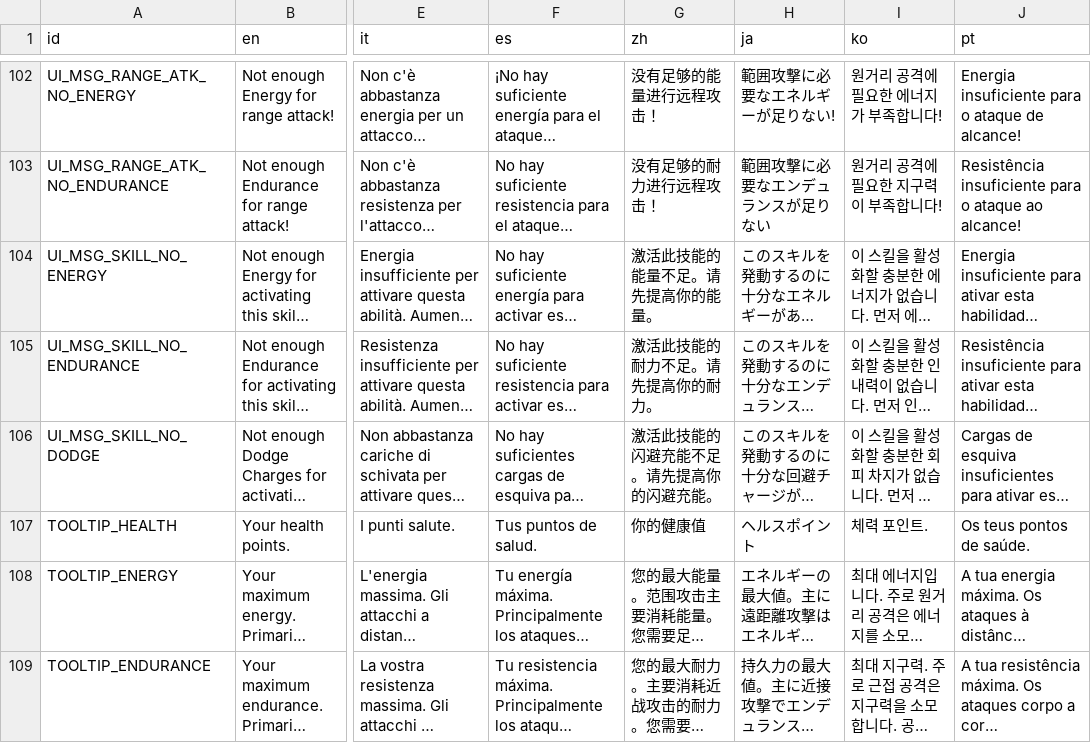
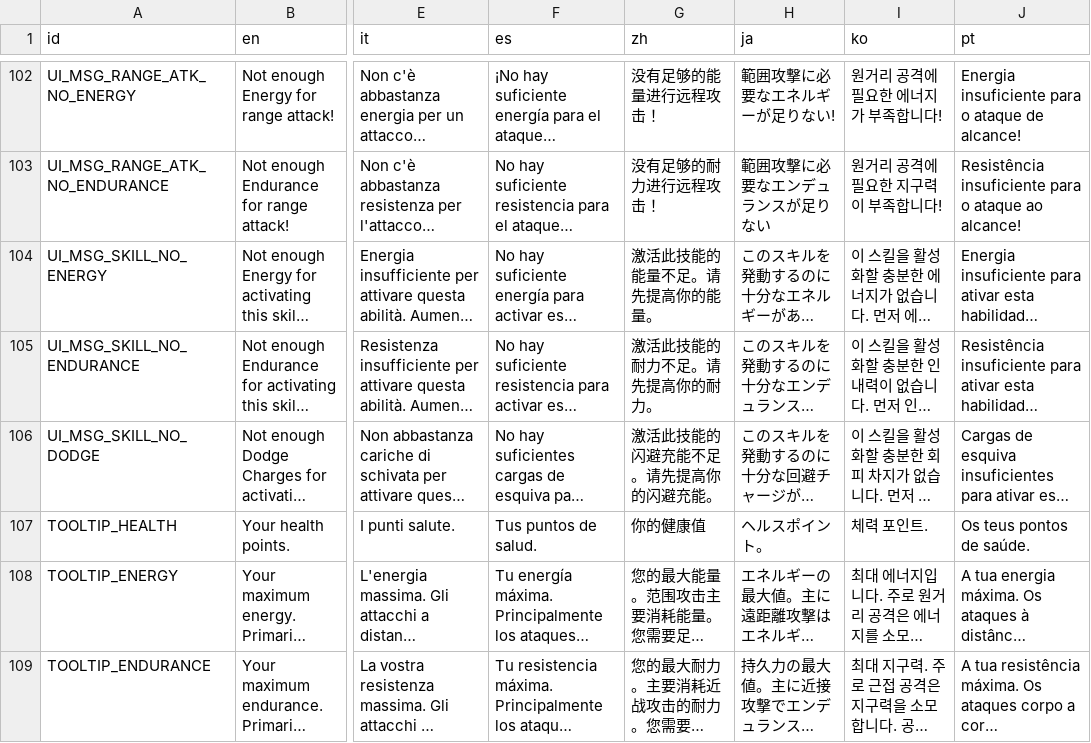
Before and after one commit to IgnitingSparkGames/StrivingForLight-Localisation, a CSV file: Translations_SfL.csv, drawn as a sheet; only a part is shown, gaps mark what is left out; long unchanged cells end in …; the diff covers the shown part only; the diff names each change by its address in the sheet, - before the commit and + after, or states it on an @@ line.

```diff
--- a/Translations_SfL.csv
+++ b/Translations_SfL.csv
-H107 (ja): ヘルスポイント
+H107 (ja): ヘルスポイント。
```
Also changed, not shown: 16 edited cells elsewhere in this file, Translations_SfL_Skills.csv, Translations_SfL_Weapons_Trinkets.csv.
